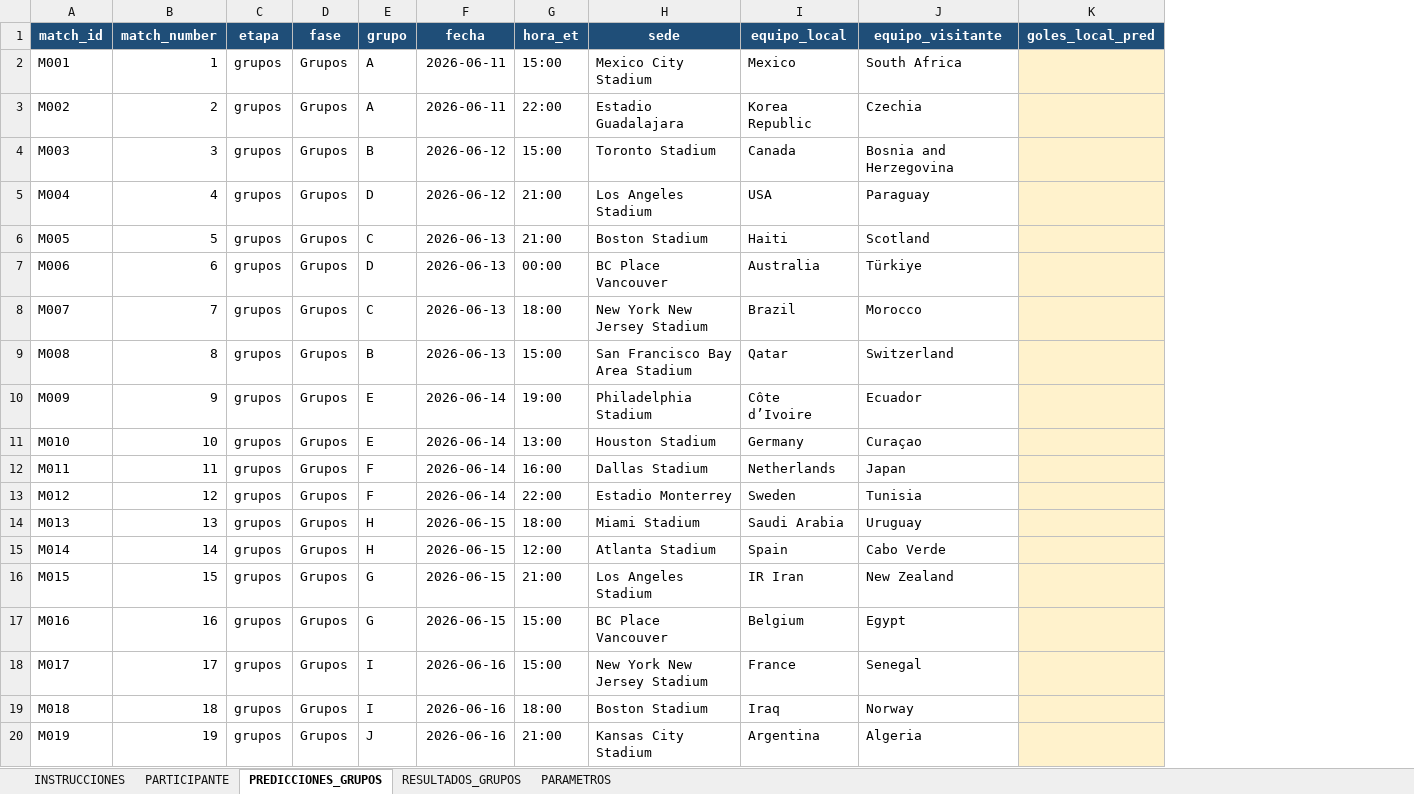
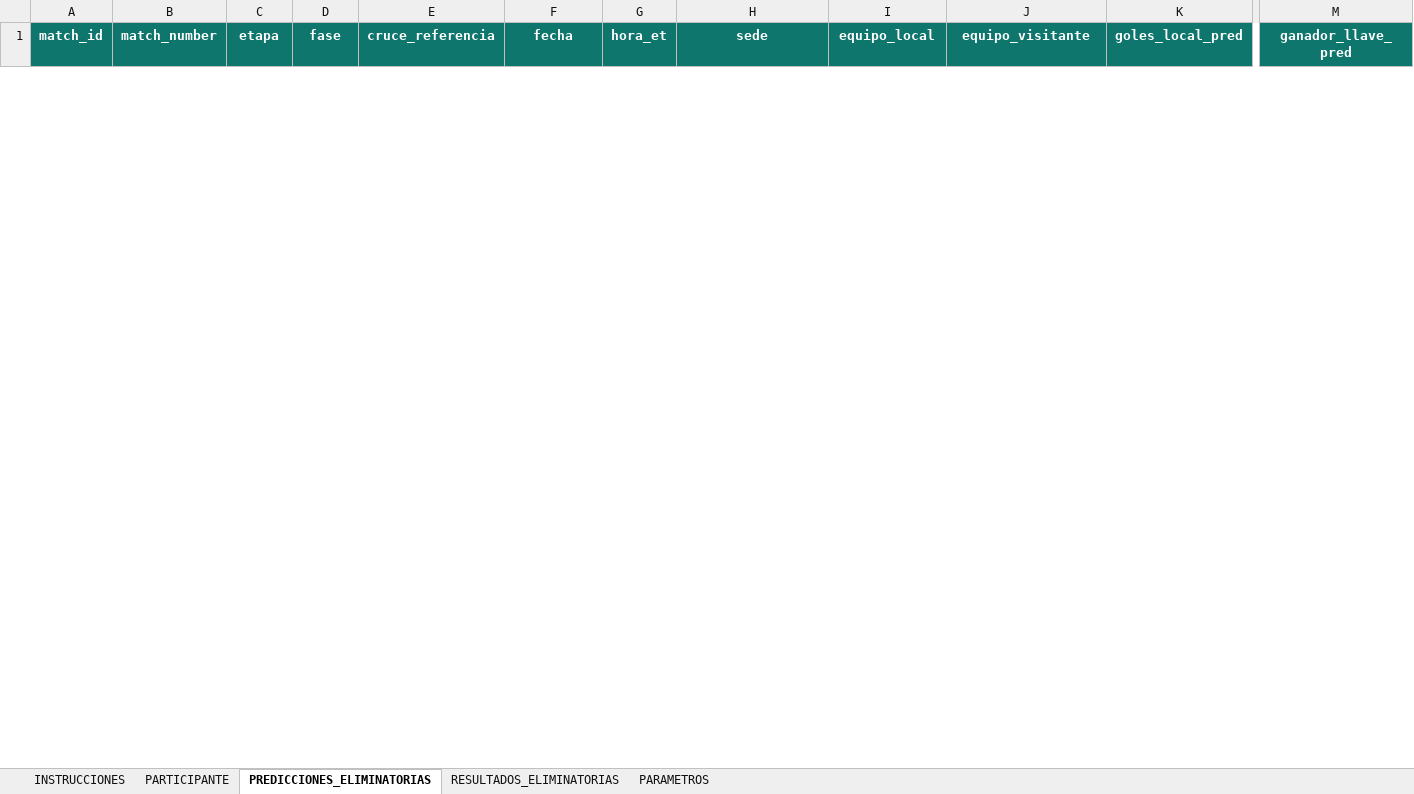
Before and after one commit to jmpenam1/FIFA_WC_26-Bet, an Excel workbook: data/plantilla_eliminatorias.xlsx, sheet PREDICCIONES_ELIMINATORIAS, drawn as a sheet; only a part is shown, gaps mark what is left out; values as stored, in another font and other column widths than the file's, no borders; table styles not drawn; removed rows and columns are numbered as before the commit, all else as after; rows hold the shown columns only; the diff covers the shown part only; the diff names each change by its address in the sheet, - before the commit and + after, or states it on an @@ line.

```diff
--- a/data/plantilla_eliminatorias.xlsx (sheet PREDICCIONES_ELIMINATORIAS)
+++ b/data/plantilla_eliminatorias.xlsx (sheet PREDICCIONES_ELIMINATORIAS)
-sheet tab: PREDICCIONES_GRUPOS
+sheet tab: PREDICCIONES_ELIMINATORIAS
-sheet tab: RESULTADOS_GRUPOS
+sheet tab: RESULTADOS_ELIMINATORIAS
-column E (grupo), empty
+column E (cruce_referencia), empty
+column M (ganador_llave_pred), empty
-A1:D1 fill: #1F4E78
+A1:D1 fill: #0F766E
-F1:K1 fill: #1F4E78
+F1:K1 fill: #0F766E
-row 2: M001 | 1 | grupos | Grupos | A | 2026-06-11 | 15:00 | Mexico City Stadium | Mexico | South Africa
-row 3: M002 | 2 | grupos | Grupos | A | 2026-06-11 | 22:00 | Estadio Guadalajara | Korea Republic | Czechia
-row 4: M003 | 3 | grupos | Grupos | B | 2026-06-12 | 15:00 | Toronto Stadium | Canada | Bosnia and Herzegovina
-row 5: M004 | 4 | grupos | Grupos | D | 2026-06-12 | 21:00 | Los Angeles Stadium | USA | Paraguay
-row 6: M005 | 5 | grupos | Grupos | C | 2026-06-13 | 21:00 | Boston Stadium | Haiti | Scotland
-row 7: M006 | 6 | grupos | Grupos | D | 2026-06-13 | 00:00 | BC Place Vancouver | Australia | Türkiye
-row 8: M007 | 7 | grupos | Grupos | C | 2026-06-13 | 18:00 | New York New Jersey Stadium | Brazil | Morocco
-row 9: M008 | 8 | grupos | Grupos | B | 2026-06-13 | 15:00 | San Francisco Bay Area Stadium | Qatar | Switzerland
-row 10: M009 | 9 | grupos | Grupos | E | 2026-06-14 | 19:00 | Philadelphia Stadium | Côte d’Ivoire | Ecuador
-row 11: M010 | 10 | grupos | Grupos | E | 2026-06-14 | 13:00 | Houston Stadium | Germany | Curaçao
-row 12: M011 | 11 | grupos | Grupos | F | 2026-06-14 | 16:00 | Dallas Stadium | Netherlands | Japan
-row 13: M012 | 12 | grupos | Grupos | F | 2026-06-14 | 22:00 | Estadio Monterrey | Sweden | Tunisia
-row 14: M013 | 13 | grupos | Grupos | H | 2026-06-15 | 18:00 | Miami Stadium | Saudi Arabia | Uruguay
-row 15: M014 | 14 | grupos | Grupos | H | 2026-06-15 | 12:00 | Atlanta Stadium | Spain | Cabo Verde
-row 16: M015 | 15 | grupos | Grupos | G | 2026-06-15 | 21:00 | Los Angeles Stadium | IR Iran | New Zealand
-row 17: M016 | 16 | grupos | Grupos | G | 2026-06-15 | 15:00 | BC Place Vancouver | Belgium | Egypt
-row 18: M017 | 17 | grupos | Grupos | I | 2026-06-16 | 15:00 | New York New Jersey Stadium | France | Senegal
-row 19: M018 | 18 | grupos | Grupos | I | 2026-06-16 | 18:00 | Boston Stadium | Iraq | Norway
-row 20: M019 | 19 | grupos | Grupos | J | 2026-06-16 | 21:00 | Kansas City Stadium | Argentina | Algeria
```
Also changed, not shown: 32 added rows, 53 removed rows and cell formats elsewhere in this sheet, sheet RESULTADOS_ELIMINATORIAS, sheet INSTRUCCIONES, sheet PARAMETROS, sheet PARTICIPANTE.
